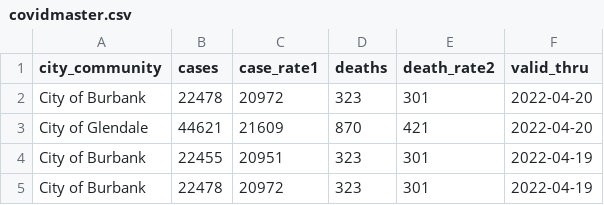
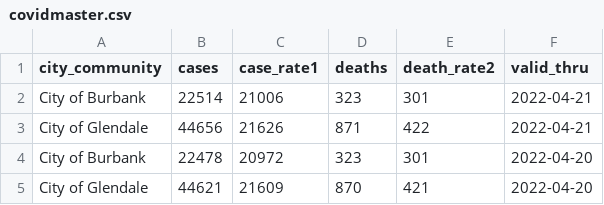
Before and after one commit to xianleonard/covidscraper, a CSV file: Output/covidmaster.csv, drawn as a sheet; only a part is shown; the shorter side is filled out with more unchanged rows.

Commit message:
Data Updated

```diff
--- a/Output/covidmaster.csv
+++ b/Output/covidmaster.csv
@@ -1,2 +1,4 @@
 city_community,cases,case_rate1,deaths,death_rate2,valid_thru
+City of Burbank,22514,21006,323,301,2022-04-21
+City of Glendale,44656,21626,871,422,2022-04-21
 City of Burbank,22478,20972,323,301,2022-04-20
```
Also changed, not shown: Output/covidburbank.csv, 1 other file.
